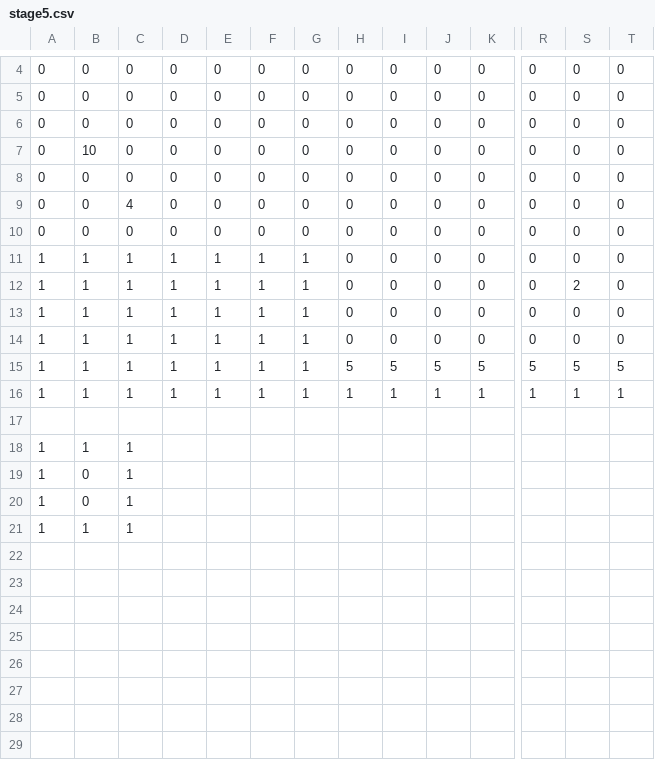
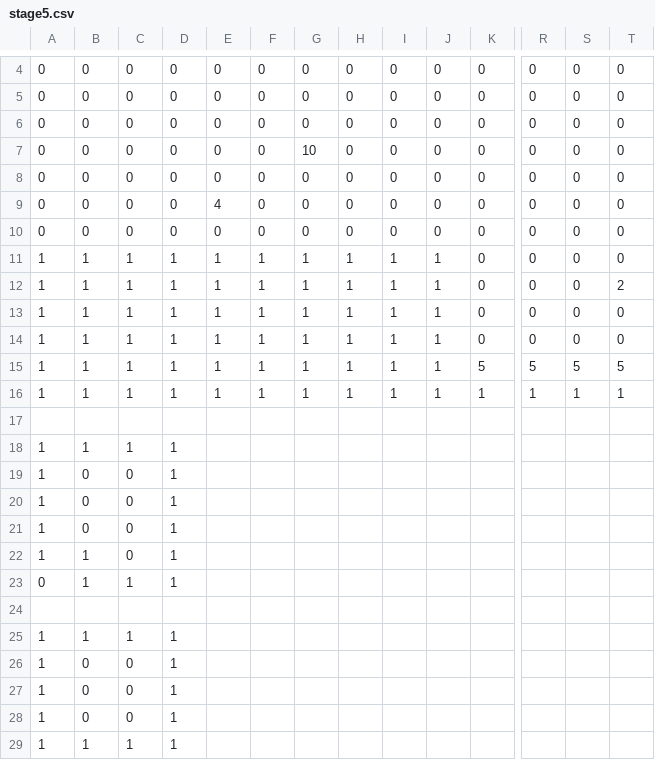
Before and after one commit to OzawaTaiki/TD1_3, a CSV file: data/stage5.csv, drawn as a sheet; only a part is shown, gaps mark what is left out; addresses are those after the commit; rows hold the shown columns only; the diff names each change by its address in the sheet, - before the commit and + after, or states it on an @@ line.

Commit message:
stage

```diff
--- a/data/stage5.csv
+++ b/data/stage5.csv
-B7: 10
+B7: 0
-G7: 0
+G7: 10
-C9: 4
+C9: 0
-E9: 0
+E9: 4
-H11:H14: 0
+H11:H14: 1
-I11:I14: 0
+I11:I14: 1
-J11:J14: 0
+J11:J14: 1
-S12: 2
+S12: 0
-T12: 0
+T12: 2
-H15: 5
+H15: 1
-I15: 5
+I15: 1
-J15: 5
+J15: 1
-D18:D20: (empty)
+D18:D20: 1
-C19:C20: 1
+C19:C20: 0
+row 21: 1 | 0 | 0 | 1
+row 22: 1 | 1 | 0 | 1
+row 23: 0 | 1 | 1 | 1
+row 24: (empty)
-D25: (empty)
+D25: 1
+row 26: 1 | 0 | 0 | 1
+row 27: 1 | 0 | 0 | 1
+row 28: 1 | 0 | 0 | 1
+row 29: 1 | 1 | 1 | 1
```
Also changed, not shown: 1 other file.
